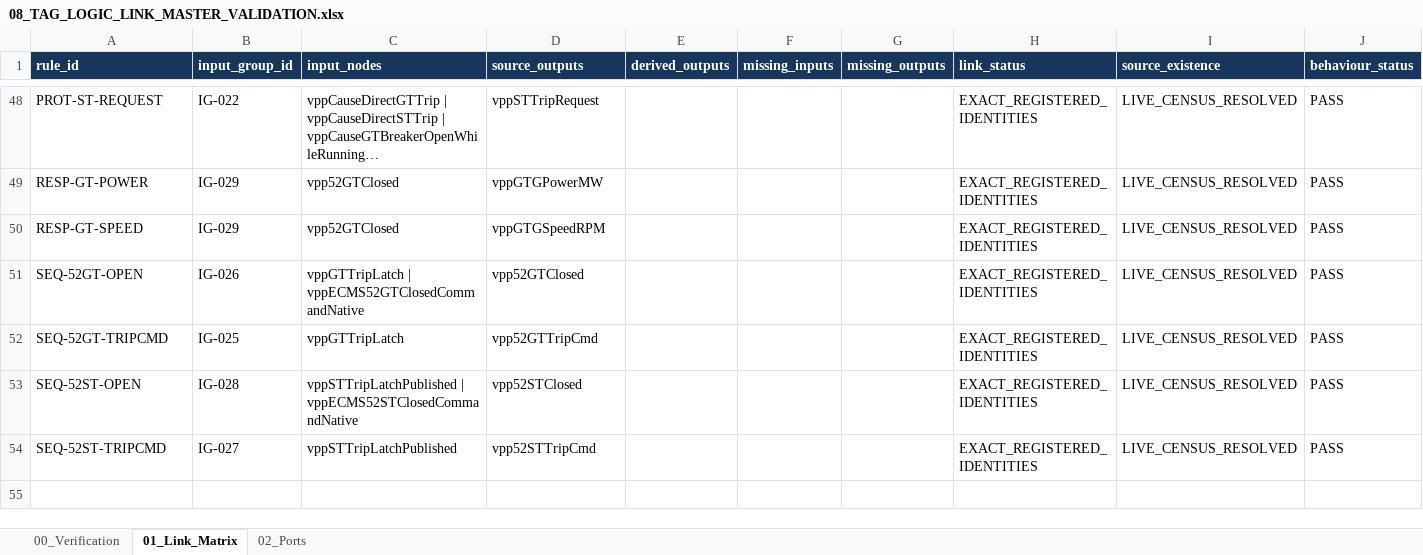
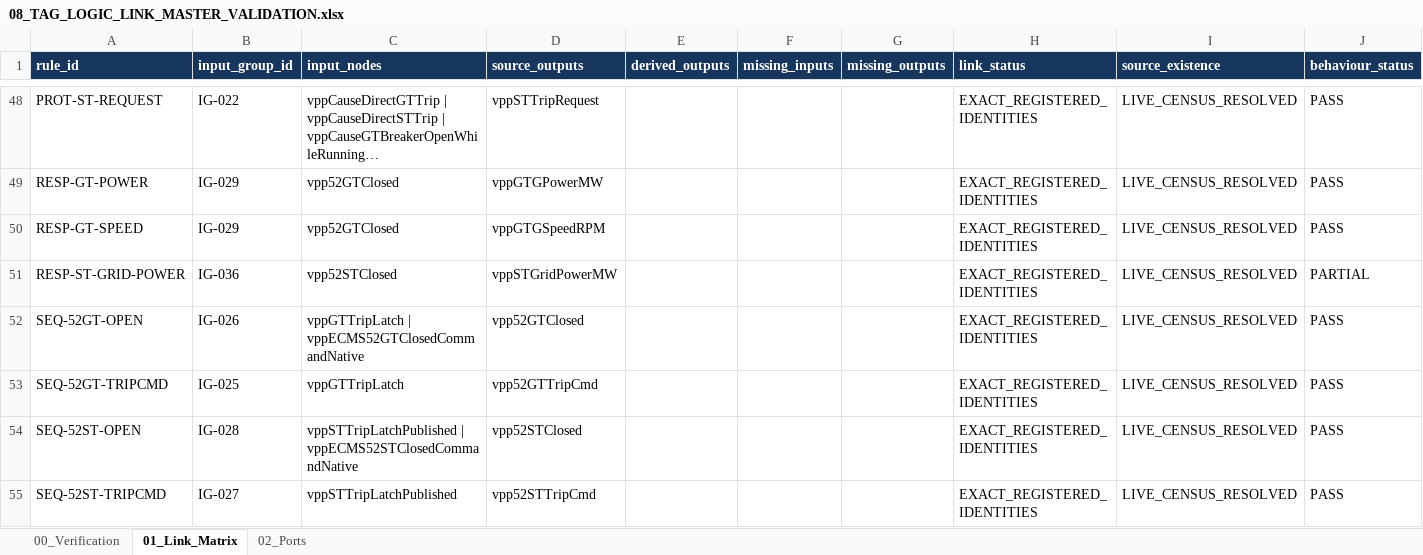
Before and after one commit to khaku25/triplens-thermosyspro-cloud-runner, an Excel workbook: generated/logic/08_TAG_LOGIC_LINK_MASTER_VALIDATION.xlsx, sheet 01_Link_Matrix, drawn as a sheet; only a part is shown, gaps mark what is left out; long unchanged cells end in …; values as stored, in another font and other column widths than the file's, no borders; the diff names each change by its address in the sheet, - before the commit and + after, or states it on an @@ line.

```diff
--- a/generated/logic/08_TAG_LOGIC_LINK_MASTER_VALIDATION.xlsx (sheet 01_Link_Matrix)
+++ b/generated/logic/08_TAG_LOGIC_LINK_MASTER_VALIDATION.xlsx (sheet 01_Link_Matrix)
+row 51: RESP-ST-GRID-POWER | IG-036 | vpp52STClosed | vppSTGridPowerMW |  |  |  | EXACT_REGISTERED_IDENTITIES | LIVE_CENSUS_RESOLVED | PARTIAL
```
Also changed, not shown: sheet 02_Ports, sheet 00_Verification, generated/logic/09_LOGIC_DEFINITION_MASTER_CURRENT_V8.xlsx, generated/logic/10_OPERATIONAL_LOGIC_GROUP_CURRENT_V8.xlsx, 32 other files.
